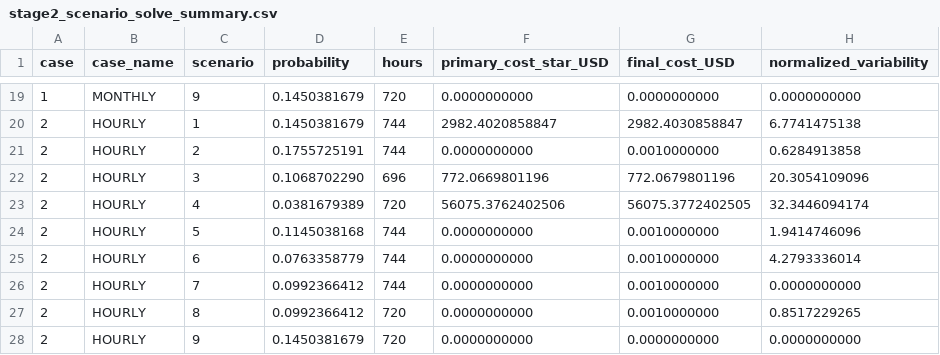
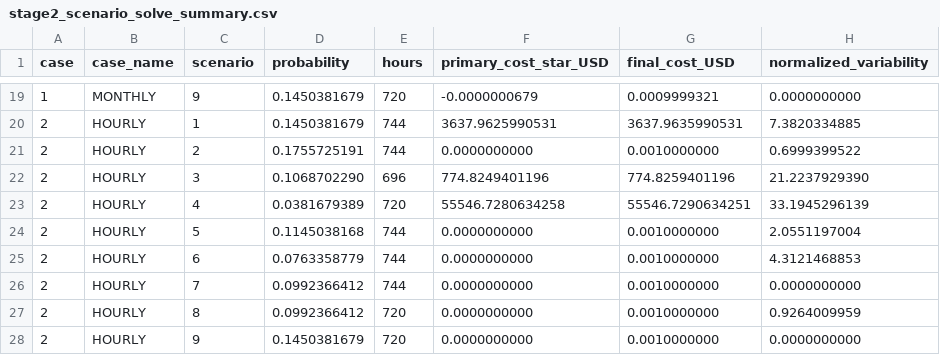
Before and after one commit to LuisOroya/Ammonia_Congress, a CSV file: New/11_Clean_Version/02_Stage2_Baselines/stage2_scenario_solve_summary.csv, drawn as a sheet; only a part is shown, gaps mark what is left out; the diff covers the shown part only.

```diff
--- a/New/11_Clean_Version/02_Stage2_Baselines/stage2_scenario_solve_summary.csv
+++ b/New/11_Clean_Version/02_Stage2_Baselines/stage2_scenario_solve_summary.csv
@@ -19,10 +19,10 @@ case,case_name,scenario,probability,hours,primary_cost_star_USD,final_cost_USD,n
-1,MONTHLY,9,0.1450381679,720,0.0000000000,0.0000000000,0.0000000000
-2,HOURLY,1,0.1450381679,744,2982.4020858847,2982.4030858847,6.7741475138
-2,HOURLY,2,0.1755725191,744,0.0000000000,0.0010000000,0.6284913858
-2,HOURLY,3,0.1068702290,696,772.0669801196,772.0679801196,20.3054109096
-2,HOURLY,4,0.0381679389,720,56075.3762402506,56075.3772402505,32.3446094174
-2,HOURLY,5,0.1145038168,744,0.0000000000,0.0010000000,1.9414746096
-2,HOURLY,6,0.0763358779,744,0.0000000000,0.0010000000,4.2793336014
+1,MONTHLY,9,0.1450381679,720,-0.0000000679,0.0009999321,0.0000000000
+2,HOURLY,1,0.1450381679,744,3637.9625990531,3637.9635990531,7.3820334885
+2,HOURLY,2,0.1755725191,744,0.0000000000,0.0010000000,0.6999399522
+2,HOURLY,3,0.1068702290,696,774.8249401196,774.8259401196,21.2237929390
+2,HOURLY,4,0.0381679389,720,55546.7280634258,55546.7290634251,33.1945296139
+2,HOURLY,5,0.1145038168,744,0.0000000000,0.0010000000,2.0551197004
+2,HOURLY,6,0.0763358779,744,0.0000000000,0.0010000000,4.3121468853
 2,HOURLY,7,0.0992366412,744,0.0000000000,0.0010000000,0.0000000000
-2,HOURLY,8,0.0992366412,720,0.0000000000,0.0010000000,0.8517229265
-2,HOURLY,9,0.1450381679,720,0.0000000000,0.0000000000,0.0000000000
+2,HOURLY,8,0.0992366412,720,0.0000000000,0.0010000000,0.9264009959
+2,HOURLY,9,0.1450381679,720,0.0000000000,0.0010000000,0.0000000000
```
Also changed, not shown: 31 edited cells elsewhere in this file, New/11_Clean_Version/02_Stage2_Baselines/stage2_case_scenario_summary.csv, New/11_Clean_Version/02_Stage2_Baselines/stage2_case_summary.csv, 12 other files.
